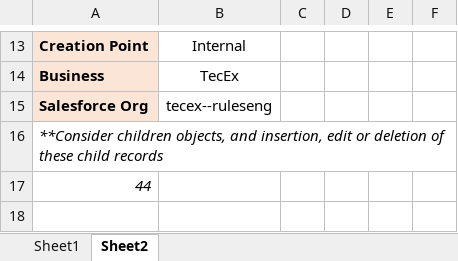
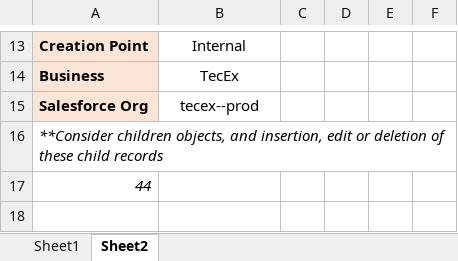
Before and after one commit to Nirav-TecEX/SFCompareAndLoad, an Excel workbook: TestSheet1.xlsx, sheet Sheet2, drawn as a sheet; only a part is shown, gaps mark what is left out; values as stored, in another font and other column widths than the file's, no borders; the diff names each change by its address in the sheet, - before the commit and + after, or states it on an @@ line.

```diff
--- a/TestSheet1.xlsx (sheet Sheet2)
+++ b/TestSheet1.xlsx (sheet Sheet2)
-B15: tecex--ruleseng
+B15: tecex--prod
```
Also changed, not shown: sheet Sheet1, 5 other files.
